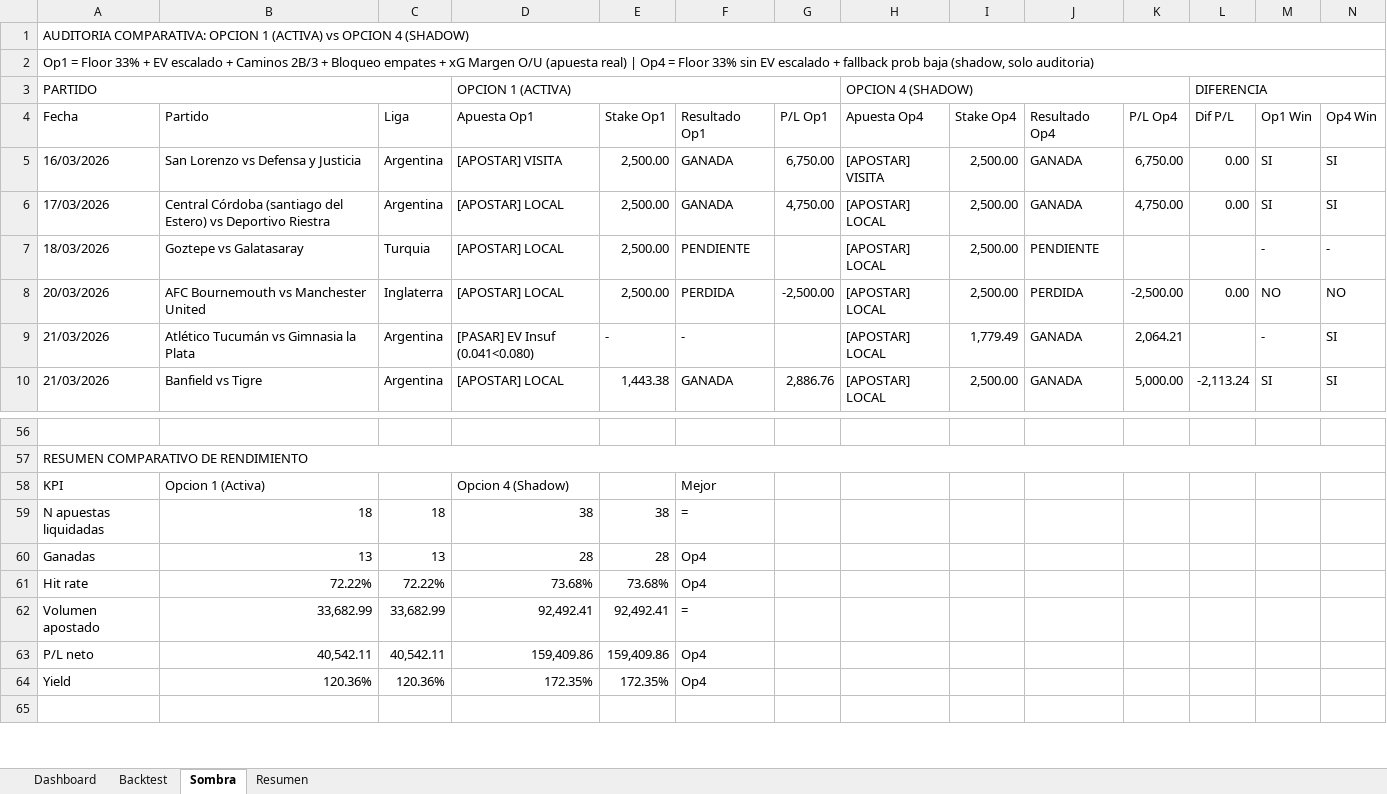
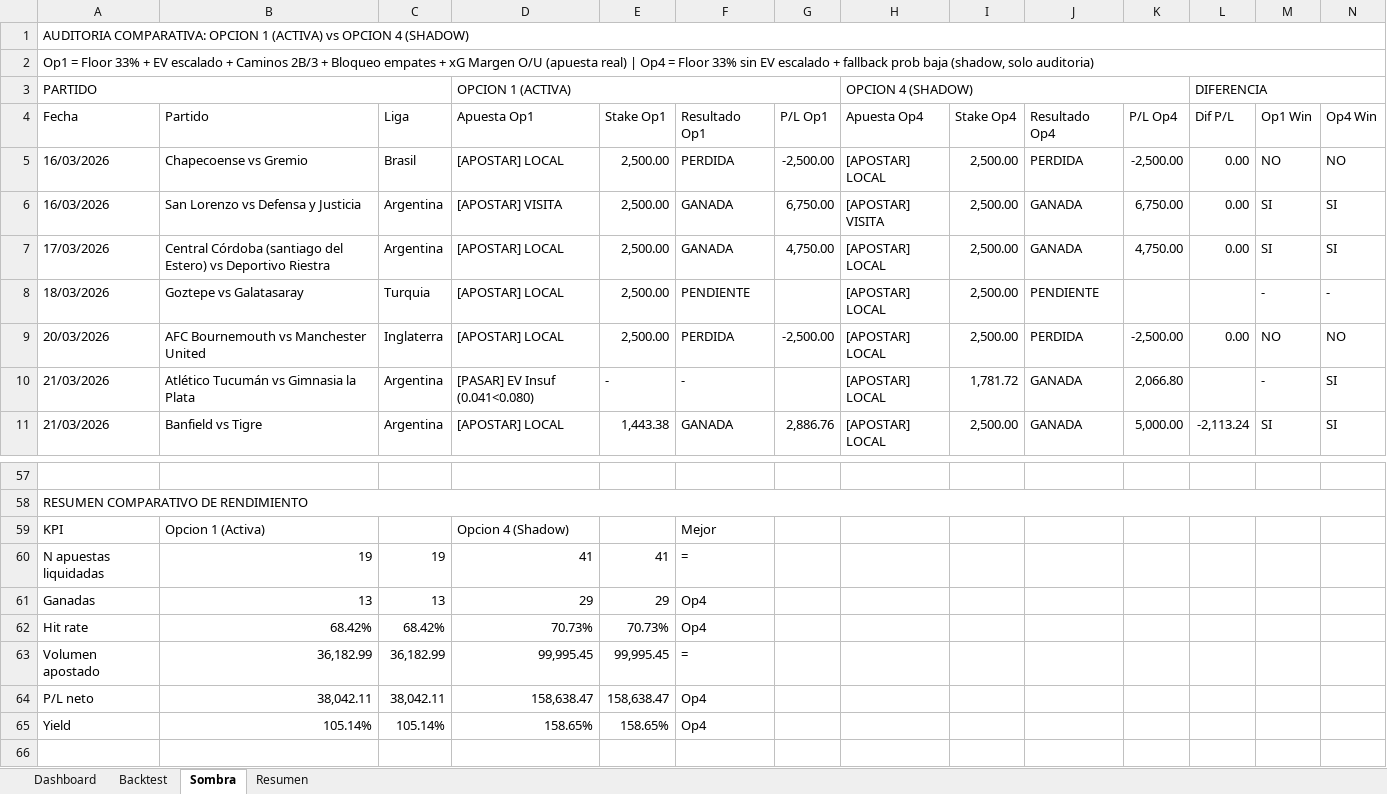
Before and after one commit to M3EMO/Proyecto_Adepor, an Excel workbook: Backtest_Modelo.xlsx, sheet Sombra, drawn as a sheet; only a part is shown, gaps mark what is left out; values as stored, in another font and other column widths than the file's, no cell formats; removed rows and columns are numbered as before the commit, all else as after; the diff covers the shown part only; the diff names each change by its address in the sheet, - before the commit and + after, or states it on an @@ line.

```diff
--- a/Backtest_Modelo.xlsx (sheet Sombra)
+++ b/Backtest_Modelo.xlsx (sheet Sombra)
+row 5: 16/03/2026 | Chapecoense vs Gremio | Brasil | [APOSTAR] LOCAL | 2,500.00 | PERDIDA | -2,500.00 | [APOSTAR] LOCAL | 2,500.00 | PERDIDA | -2,500.00 | 0.00 | NO | NO
-I10 (Stake Op4): 1,779.49
+I10 (Stake Op4): 1,781.72
-K10 (P/L Op4): 2,064.21
+K10 (P/L Op4): 2,066.80
-row 59: N apuestas liquidadas | 18 | 18 | 38 | 38 | =
+row 60: N apuestas liquidadas | 19 | 19 | 41 | 41 | =
-D61 (Apuesta Op1): 28
+D61 (Apuesta Op1): 29
-E61 (Stake Op1): 28
+E61 (Stake Op1): 29
-row 61: Hit rate | 72.22% | 72.22% | 73.68% | 73.68% | Op4
-row 62: Volumen apostado | 33,682.99 | 33,682.99 | 92,492.41 | 92,492.41 | =
-row 63: P/L neto | 40,542.11 | 40,542.11 | 159,409.86 | 159,409.86 | Op4
-row 64: Yield | 120.36% | 120.36% | 172.35% | 172.35% | Op4
+row 62: Hit rate | 68.42% | 68.42% | 70.73% | 70.73% | Op4
+row 63: Volumen apostado | 36,182.99 | 36,182.99 | 99,995.45 | 99,995.45 | =
+row 64: P/L neto | 38,042.11 | 38,042.11 | 158,638.47 | 158,638.47 | Op4
+row 65: Yield | 105.14% | 105.14% | 158.65% | 158.65% | Op4
```
Also changed, not shown: 21 edited cells elsewhere in this sheet, sheet Backtest, sheet Dashboard, sheet Resumen, cell formats, 4 other files.
